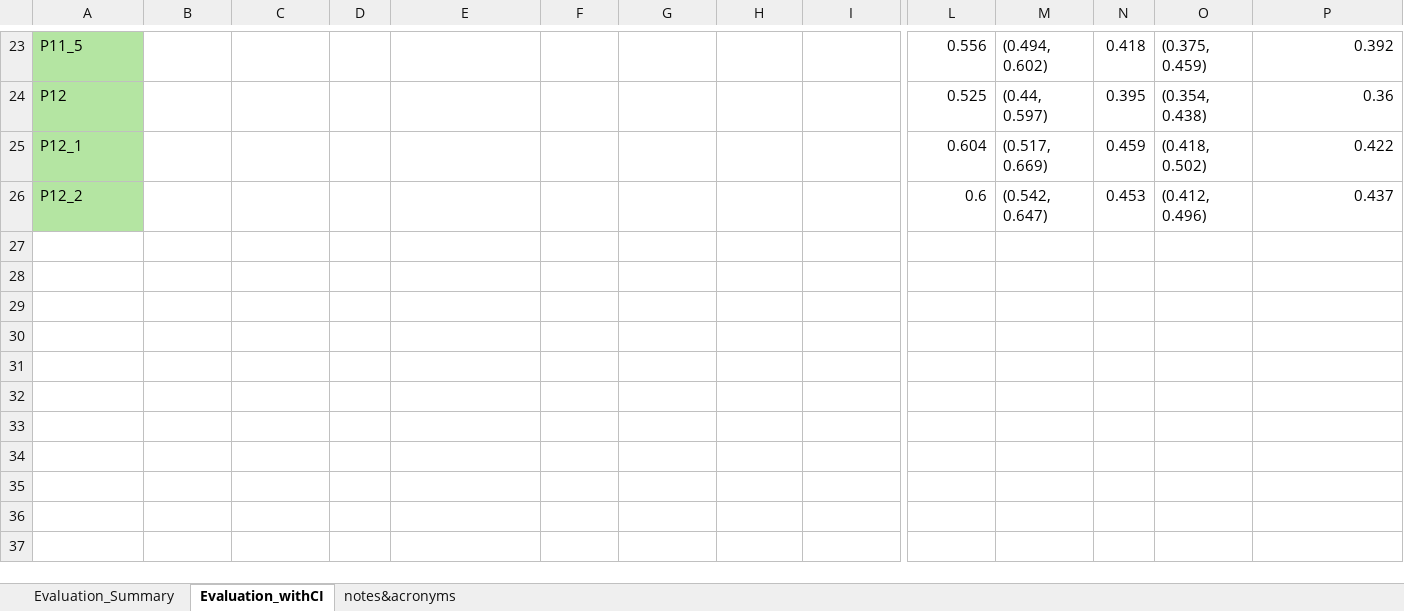
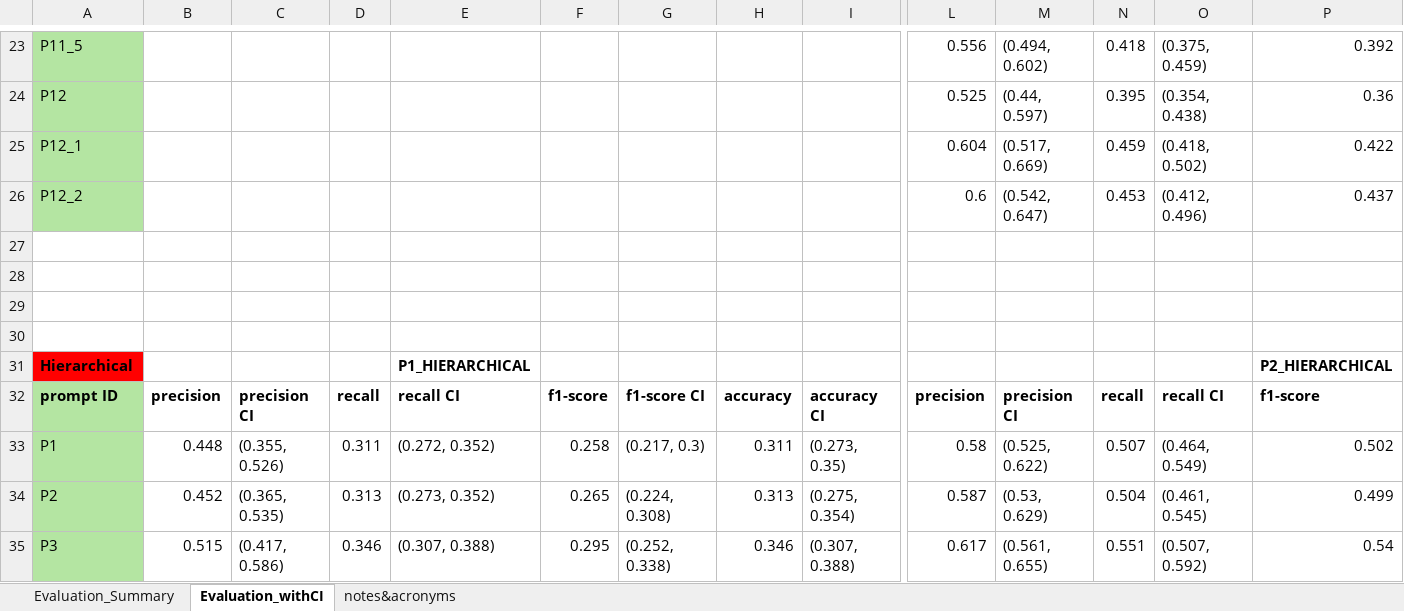
Before and after one commit to Ineichen-Group/StudyTypeTeller, an Excel workbook: models/evaluations/evaluation_prompts_final.xlsx, sheet Evaluation_withCI, drawn as a sheet; only a part is shown, gaps mark what is left out; values as stored, in another font and other column widths than the file's, no borders; rows hold the shown columns only; the diff names each change by its address in the sheet, - before the commit and + after, or states it on an @@ line.

Commit message:
all hierarchical with correct saving, changed notebook so that correctly saved

```diff
--- a/models/evaluations/evaluation_prompts_final.xlsx (sheet Evaluation_withCI)
+++ b/models/evaluations/evaluation_prompts_final.xlsx (sheet Evaluation_withCI)
+row 27: (empty)
+row 28: (empty)
+row 29: (empty)
+row 30: (empty)
+row 31: Hierarchical |  |  |  | P1_HIERARCHICAL |  |  |  |  |  |  |  |  | P2_HIERARCHICAL
+row 32: prompt ID | precision | precision CI | recall | recall CI | f1-score | f1-score CI | accuracy | accuracy CI | precision | precision CI | recall | recall CI | f1-score
+row 33: P1 | 0.448 | (0.355, 0.526) | 0.311 | (0.272, 0.352) | 0.258 | (0.217, 0.3) | 0.311 | (0.273, 0.35) | 0.58 | (0.525, 0.622) | 0.507 | (0.464, 0.549) | 0.502
+row 34: P2 | 0.452 | (0.365, 0.535) | 0.313 | (0.273, 0.352) | 0.265 | (0.224, 0.308) | 0.313 | (0.275, 0.354) | 0.587 | (0.53, 0.629) | 0.504 | (0.461, 0.545) | 0.499
+row 35: P3 | 0.515 | (0.417, 0.586) | 0.346 | (0.307, 0.388) | 0.295 | (0.252, 0.338) | 0.346 | (0.307, 0.388) | 0.617 | (0.561, 0.655) | 0.551 | (0.507, 0.592) | 0.54
```
Also changed, not shown: 19 other files.
